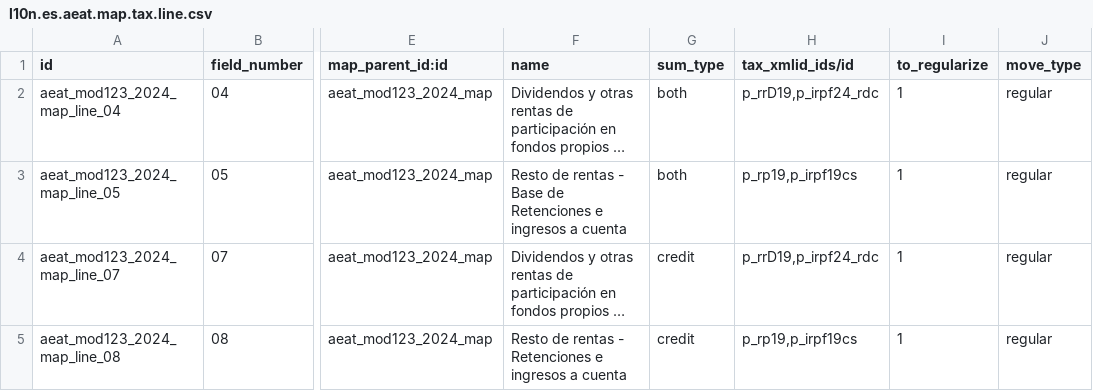
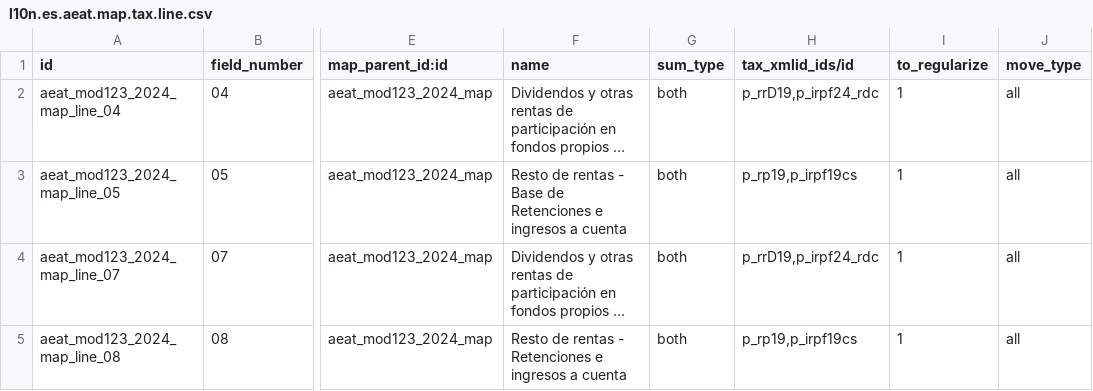
Before and after one commit to OCA/l10n-spain, a CSV file: l10n_es_aeat_mod123/data/2024/l10n.es.aeat.map.tax.line.csv, drawn as a sheet; only a part is shown, gaps mark what is left out; long unchanged cells end in …; the diff names each change by its address in the sheet, - before the commit and + after, or states it on an @@ line.

Commit message:
[FIX] l10n_es_aeat_mod123: Refunds subtract their base and withholding
The tax map lines of both record designs only took regular moves (move type "regular") and the withholding boxes only summed the credit, so a supplier credit note of interests or dividends with withholding left the base and the withholding of the period as if the income had not been rectified: boxes [02]/[03] (2016-2023) and [04]/[05]/[07]/[08] (2024) declared the full amount of the original bill. The map lines now take all moves and sum credit minus debit, as the OCA model 111 does, so the credit note subtracts in the period it is posted.

The usage explains that a refund of an income declared in a period already filed is regularized by rectifying that period: the amount boxes of the record design are numeric without sign (DR123e24.xls, sheet "DR 12301", notes 3 to 5: only fields of type N admit the "N" sign and every box is of type Num), and a complementary self-assessment only applies when it results in a higher amount to pay; otherwise the rectification is requested under articles 120.3 and 221.4 of the Ley General Tributaria (AEAT instructions of model 111, instrucciones_111.html, section "Complementaria", the same rule for the self-assessments of withholdings).

```diff
--- a/l10n_es_aeat_mod123/data/2024/l10n.es.aeat.map.tax.line.csv
+++ b/l10n_es_aeat_mod123/data/2024/l10n.es.aeat.map.tax.line.csv
-J2:J5 (move_type): regular
+J2:J5 (move_type): all
-G4:G5 (sum_type): credit
+G4:G5 (sum_type): both
```
Also changed, not shown: l10n_es_aeat_mod123/data/2016/l10n.es.aeat.map.tax.line.csv, 4 other files.
